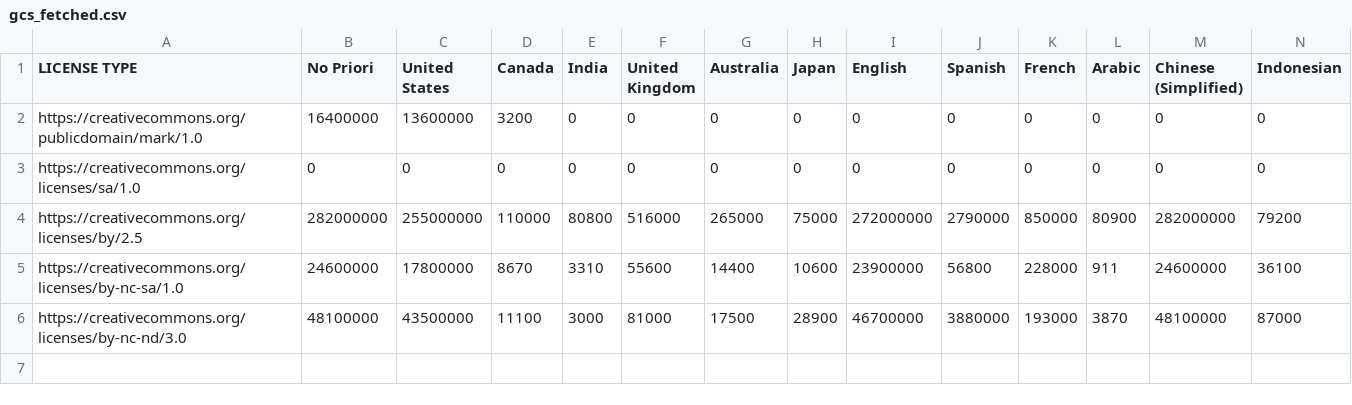
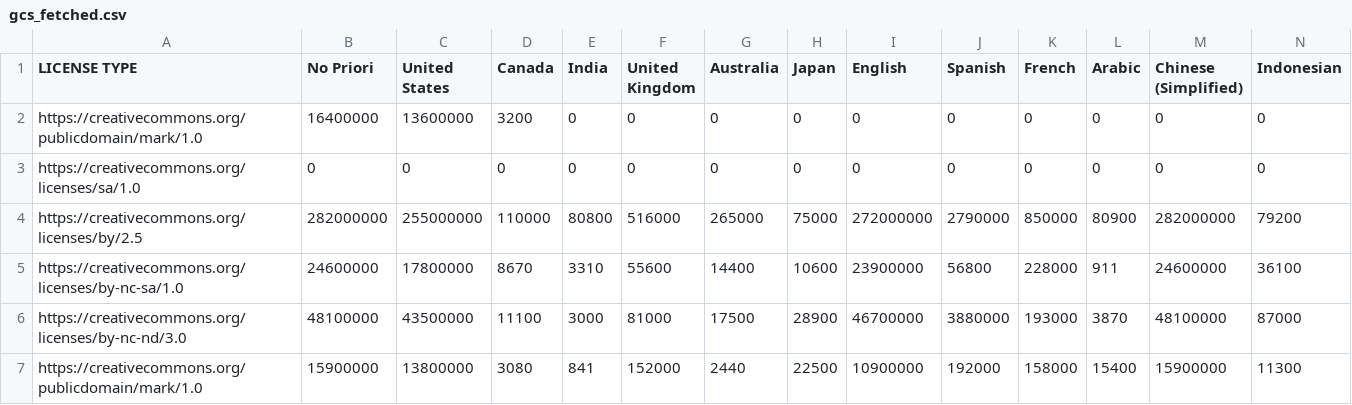
Before and after one commit to creativecommons/quantifying, a CSV file: data/2024Q4/1-fetch/gcs_fetched.csv, drawn as a sheet; the diff names each change by its address in the sheet, - before the commit and + after, or states it on an @@ line.

```diff
--- a/data/2024Q4/1-fetch/gcs_fetched.csv
+++ b/data/2024Q4/1-fetch/gcs_fetched.csv
+row 7: https://creativecommons.org/publicdomain/mark/1.0 | 15900000 | 13800000 | 3080 | 841 | 152000 | 2440 | 22500 | 10900000 | 192000 | 158000 | 15400 | 15900000 | 11300
```
Also changed, not shown: 1 other file.
